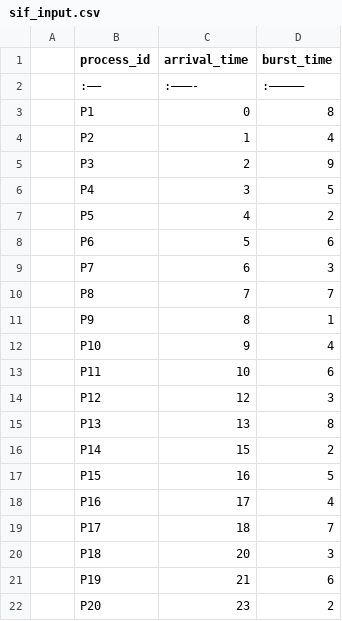
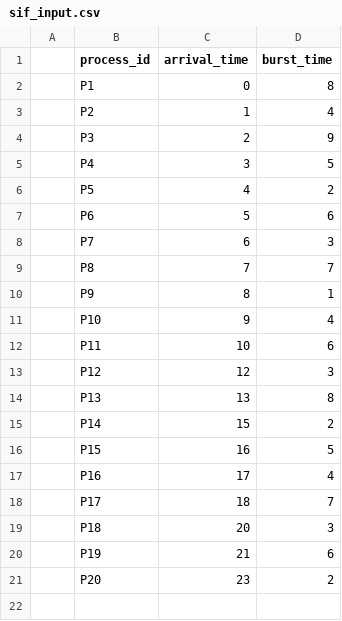
Before and after one commit to NNKhang21/OS_SCH_01-Group04, a CSV file: Extra/input_output/sif_input.csv, drawn as a sheet; the diff names each change by its address in the sheet, - before the commit and + after, or states it on an @@ line.

Commit message:
Update sif_input.csv

```diff
--- a/Extra/input_output/sif_input.csv
+++ b/Extra/input_output/sif_input.csv
-row 2:  | :—– | :———- | :————–
```
